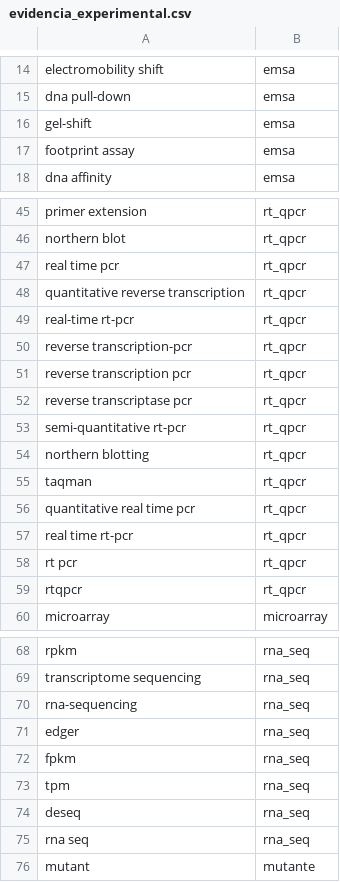
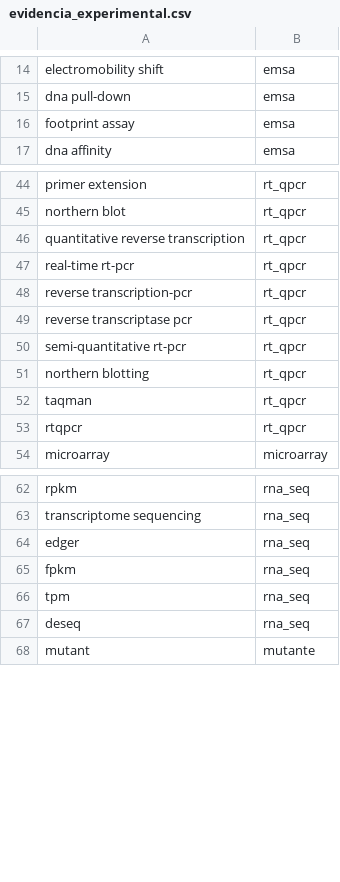
Before and after one commit to MonkeyDMemo/download_abstract_pdf, a CSV file: grn_bronce/recursos/evidencia_experimental.csv, drawn as a sheet; only a part is shown, gaps mark what is left out; removed rows and columns are numbered as before the commit, all else as after; the diff covers the shown part only; the diff names each change by its address in the sheet, - before the commit and + after, or states it on an @@ line.

```diff
--- a/grn_bronce/recursos/evidencia_experimental.csv
+++ b/grn_bronce/recursos/evidencia_experimental.csv
-row 16: gel-shift | emsa
-row 47: real time pcr | rt_qpcr
-row 51: reverse transcription pcr | rt_qpcr
-row 56: quantitative real time pcr | rt_qpcr
-row 57: real time rt-pcr | rt_qpcr
-row 58: rt pcr | rt_qpcr
-row 70: rna-sequencing | rna_seq
-row 75: rna seq | rna_seq
```
Also changed, not shown: 1 added row elsewhere in this file, grn_bronce/recursos/disparadores.csv, grn_bronce/recursos/funciones_semilla.csv, 8 other files.
